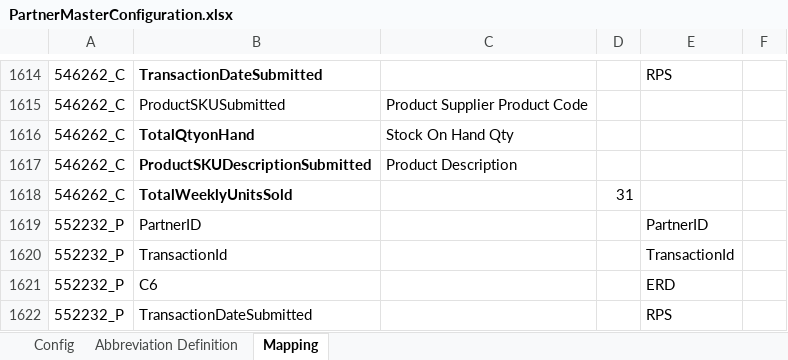
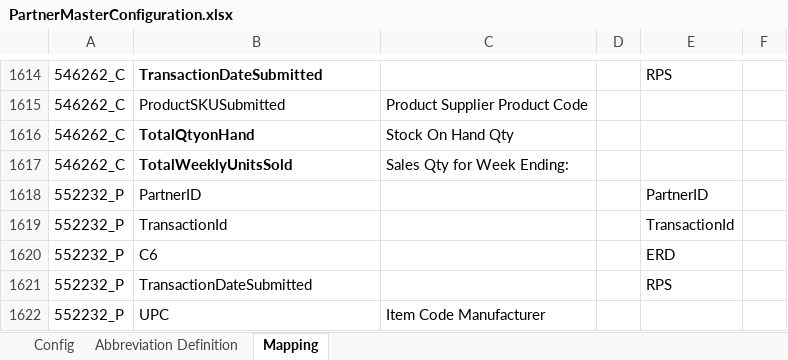
Before and after one commit to alernkn247/PartnerConfiguration, an Excel workbook: PartnerMasterConfiguration.xlsx, sheet Mapping, drawn as a sheet; only a part is shown, gaps mark what is left out; the shorter side is filled out with more unchanged rows; values as stored, in another font and other column widths than the file's, no borders; conditional formats not drawn; removed rows and columns are numbered as before the commit, all else as after; the diff names each change by its address in the sheet, - before the commit and + after, or states it on an @@ line.

```diff
--- a/PartnerMasterConfiguration.xlsx (sheet Mapping)
+++ b/PartnerMasterConfiguration.xlsx (sheet Mapping)
-row 1617: 546262_C | ProductSKUDescriptionSubmitted | Product Description
-C1617: (empty)
+C1617: Sales Qty for Week Ending:
-D1617: 31
+D1617: (empty)
```
Also changed, not shown: sheet Config, hidden cells.
